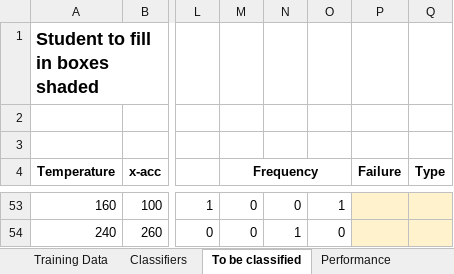
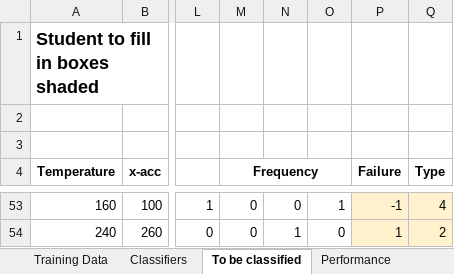
Before and after one commit to JavierVzz/IntroMachineLearning, an Excel workbook: session_06/Assignment_4_to_Pandas.xlsx, sheet To be classified, drawn as a sheet; only a part is shown, gaps mark what is left out; values as stored, in another font and other column widths than the file's, no borders; the diff covers the shown part only; the diff names each change by its address in the sheet, - before the commit and + after, or states it on an @@ line.

```diff
--- a/session_06/Assignment_4_to_Pandas.xlsx (sheet To be classified)
+++ b/session_06/Assignment_4_to_Pandas.xlsx (sheet To be classified)
-P53 (Failure): (empty)
+P53 (Failure): -1
-Q53 (Type): (empty)
+Q53 (Type): 4
-P54 (Failure): (empty)
+P54 (Failure): 1
-Q54 (Type): (empty)
+Q54 (Type): 2
```
Also changed, not shown: 96 edited cells elsewhere in this sheet, sheet Performance, 2 other files.
